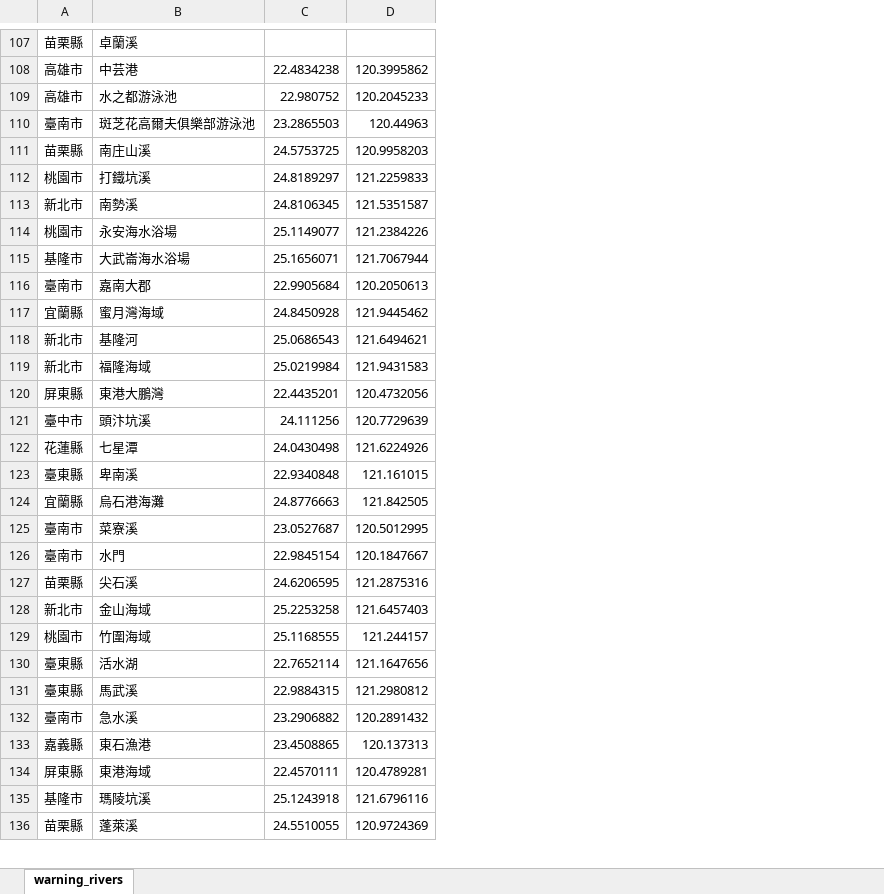
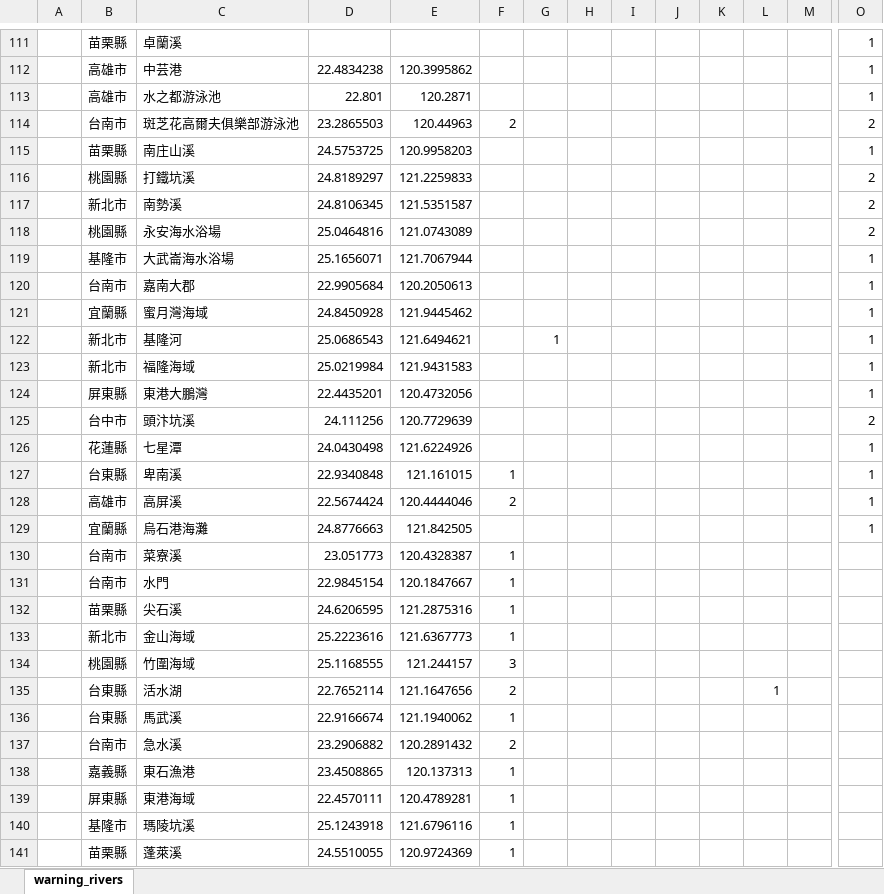
Before and after one commit to chunfu/water-safety, an Excel workbook: docs/warning_rivers.xlsx, sheet warning_rivers, drawn as a sheet; only a part is shown, gaps mark what is left out; values as stored, in another font and other column widths than the file's, no borders; addresses are those after the commit; rows hold the shown columns only; the diff covers the shown part only; the diff names each change by its address in the sheet, - before the commit and + after, or states it on an @@ line.

Commit message:
big change to make river tab work

```diff
--- a/docs/warning_rivers.xlsx (sheet warning_rivers)
+++ b/docs/warning_rivers.xlsx (sheet warning_rivers)
+column A, empty
+column F, rows 114-127: 2 |  |  |  |  |  |  |  |  |  |  |  |  | 1; rows 130-141: 1 | 1 | 1 | 1 | 3 | 2 | 1 | 2 | 1 | 1 | 1 | 1
+column G, row 122: 1
+column H, empty
+column I, empty
+column J, empty
+column K, empty
+column L, row 135: 1
+column M, empty
+column O, rows 111-127: 1 | 1 | 1 | 2 | 1 | 2 | 2 | 2 | 1 | 1 | 1 | 1 | 1 | 1 | 2 | 1 | 1; row 129: 1
-D113: 22.980752
+D113: 22.801
-E113: 120.2045233
+E113: 120.2871
-B114: 臺南市
+B114: 台南市
-B116: 桃園市
+B116: 桃園縣
-B118: 桃園市
+B118: 桃園縣
-D118: 25.1149077
+D118: 25.0464816
-E118: 121.2384226
+E118: 121.0743089
-B120: 臺南市
+B120: 台南市
-B125: 臺中市
+B125: 台中市
-B127: 臺東縣
+B127: 台東縣
+row 128:  | 高雄市 | 高屏溪 | 22.5674424 | 120.4444046 | 2 |  |  |  |  |  |  |  | 1
-B130:B131: 臺南市
+B130:B131: 台南市
-D130: 23.0527687
+D130: 23.051773
-E130: 120.5012995
+E130: 120.4328387
-D133: 25.2253258
+D133: 25.2223616
-E133: 121.6457403
+E133: 121.6367773
-B134: 桃園市
+B134: 桃園縣
-B135:B136: 臺東縣
+B135:B136: 台東縣
-D136: 22.9884315
+D136: 22.9166674
-E136: 121.2980812
+E136: 121.1940062
-B137: 臺南市
+B137: 台南市
```
Also changed, not shown: 13 added rows, 6 added columns and 132 edited cells elsewhere in this sheet, 4 other files.
